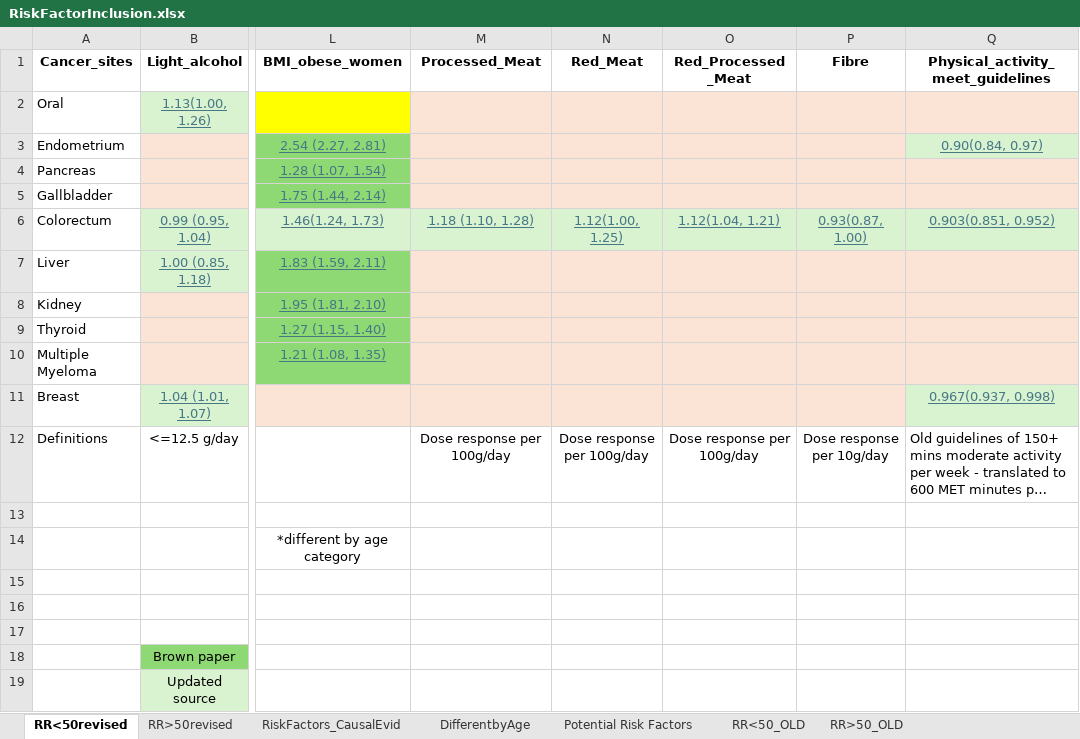
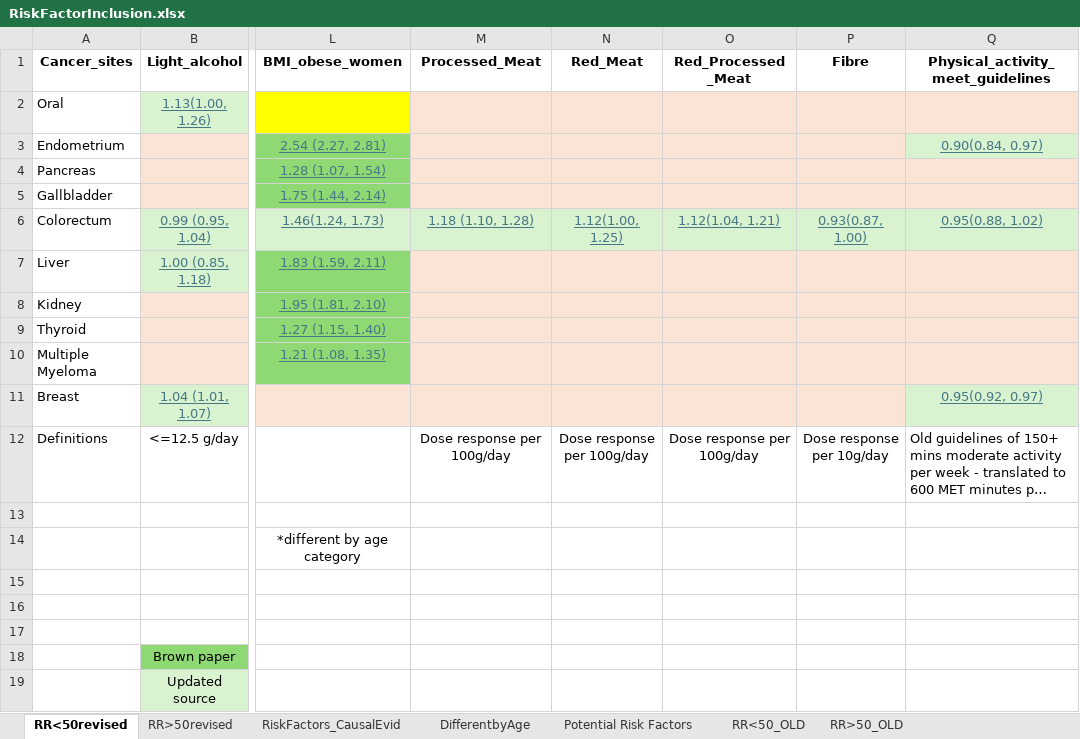
Before and after one commit to UK-Generations-Study/UK-cancer-trends, an Excel workbook: PIF_PAF/Data/RiskFactorInclusion.xlsx, sheet RR<50revised, drawn as a sheet; only a part is shown, gaps mark what is left out; long unchanged cells end in …; values as stored, in another font and other column widths than the file's, no borders; the diff names each change by its address in the sheet, - before the commit and + after, or states it on an @@ line.

```diff
--- a/PIF_PAF/Data/RiskFactorInclusion.xlsx (sheet RR<50revised)
+++ b/PIF_PAF/Data/RiskFactorInclusion.xlsx (sheet RR<50revised)
-Q6: 0.903(0.851, 0.952)
+Q6: 0.95(0.88, 1.02)
-Q11: 0.967(0.937, 0.998)
+Q11: 0.95(0.92, 0.97)
```
Also changed, not shown: sheet RR>50revised, 2 other files.
